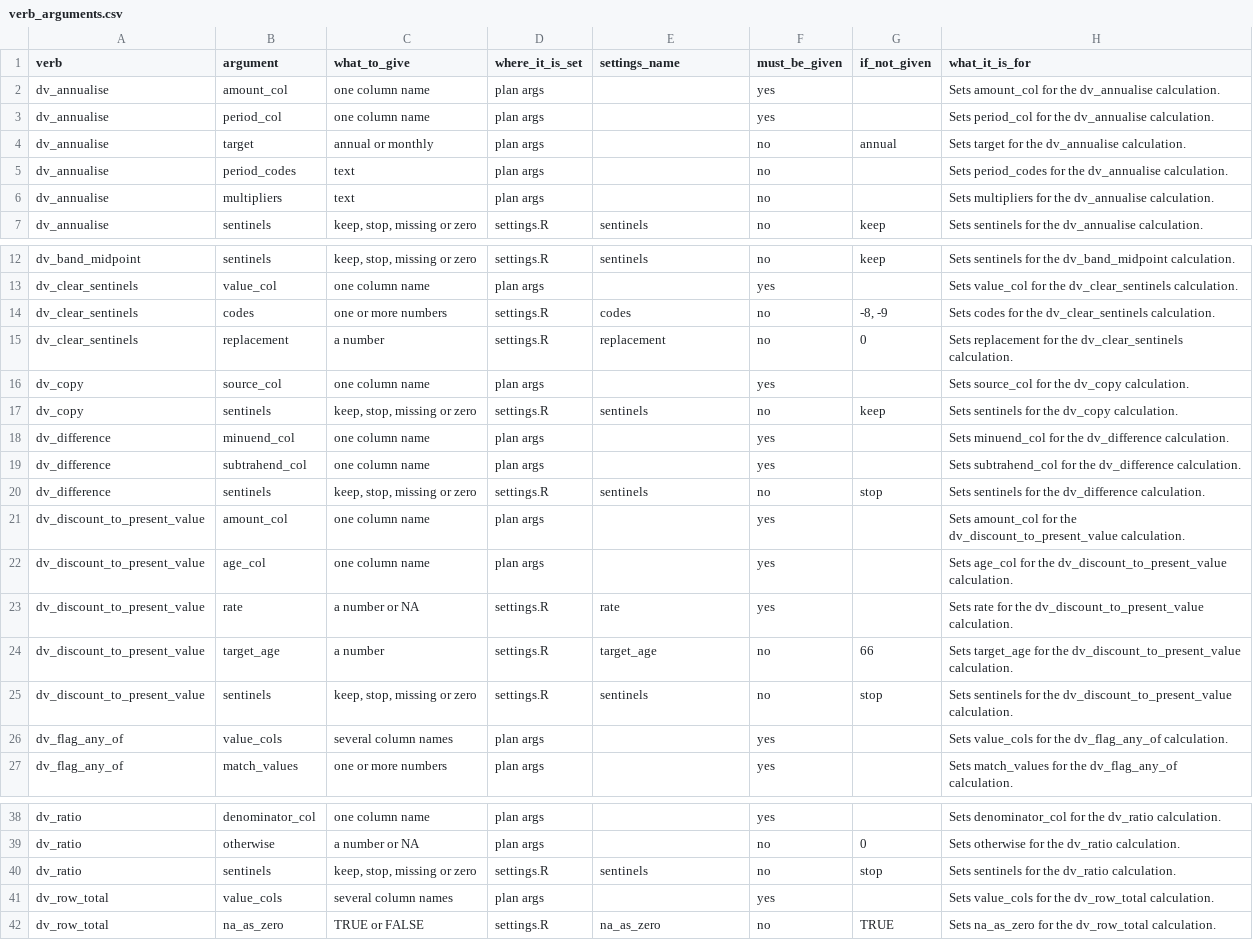
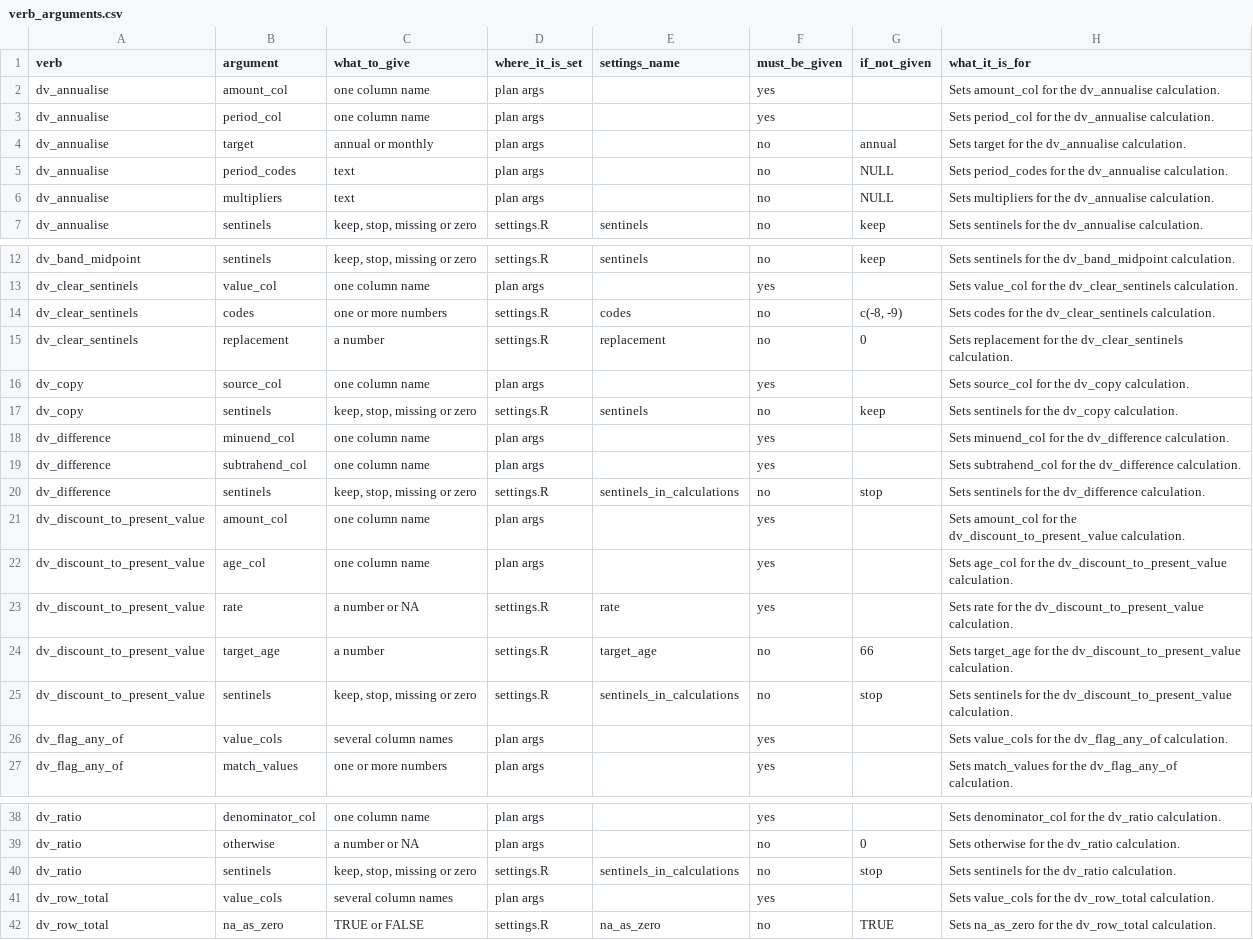
Before and after one commit to MagicSpik3/autospec, a CSV file: inst/extdata/verb_arguments.csv, drawn as a sheet; only a part is shown, gaps mark what is left out.

```diff
--- a/inst/extdata/verb_arguments.csv
+++ b/inst/extdata/verb_arguments.csv
@@ -4,4 +4,4 @@ dv_annualise,period_col,one column name,plan args,,yes,,Sets period_col for the
 dv_annualise,target,annual or monthly,plan args,,no,annual,Sets target for the dv_annualise calculation.
-dv_annualise,period_codes,text,plan args,,no,,Sets period_codes for the dv_annualise calculation.
-dv_annualise,multipliers,text,plan args,,no,,Sets multipliers for the dv_annualise calculation.
+dv_annualise,period_codes,text,plan args,,no,NULL,Sets period_codes for the dv_annualise calculation.
+dv_annualise,multipliers,text,plan args,,no,NULL,Sets multipliers for the dv_annualise calculation.
 dv_annualise,sentinels,"keep, stop, missing or zero",settings.R,sentinels,no,keep,Sets sentinels for the dv_annualise calculation.
@@ -13,3 +13,3 @@ dv_band_midpoint,sentinels,"keep, stop, missing or zero",settings.R,sentinels,no
 dv_clear_sentinels,value_col,one column name,plan args,,yes,,Sets value_col for the dv_clear_sentinels calculation.
-dv_clear_sentinels,codes,one or more numbers,settings.R,codes,no,"-8, -9",Sets codes for the dv_clear_sentinels calculation.
+dv_clear_sentinels,codes,one or more numbers,settings.R,codes,no,"c(-8, -9)",Sets codes for the dv_clear_sentinels calculation.
 dv_clear_sentinels,replacement,a number,settings.R,replacement,no,0,Sets replacement for the dv_clear_sentinels calculation.
@@ -19,3 +19,3 @@ dv_difference,minuend_col,one column name,plan args,,yes,,Sets minuend_col for t
 dv_difference,subtrahend_col,one column name,plan args,,yes,,Sets subtrahend_col for the dv_difference calculation.
-dv_difference,sentinels,"keep, stop, missing or zero",settings.R,sentinels,no,stop,Sets sentinels for the dv_difference calculation.
+dv_difference,sentinels,"keep, stop, missing or zero",settings.R,sentinels_in_calculations,no,stop,Sets sentinels for the dv_difference calculation.
 dv_discount_to_present_value,amount_col,one column name,plan args,,yes,,Sets amount_col for the dv_discount_to_present_value calculation.
@@ -24,3 +24,3 @@ dv_discount_to_present_value,rate,a number or NA,settings.R,rate,yes,,Sets rate
 dv_discount_to_present_value,target_age,a number,settings.R,target_age,no,66,Sets target_age for the dv_discount_to_present_value calculation.
-dv_discount_to_present_value,sentinels,"keep, stop, missing or zero",settings.R,sentinels,no,stop,Sets sentinels for the dv_discount_to_present_value calculation.
+dv_discount_to_present_value,sentinels,"keep, stop, missing or zero",settings.R,sentinels_in_calculations,no,stop,Sets sentinels for the dv_discount_to_present_value calculation.
 dv_flag_any_of,value_cols,several column names,plan args,,yes,,Sets value_cols for the dv_flag_any_of calculation.
@@ -39,3 +39,3 @@ dv_ratio,denominator_col,one column name,plan args,,yes,,Sets denominator_col fo
 dv_ratio,otherwise,a number or NA,plan args,,no,0,Sets otherwise for the dv_ratio calculation.
-dv_ratio,sentinels,"keep, stop, missing or zero",settings.R,sentinels,no,stop,Sets sentinels for the dv_ratio calculation.
+dv_ratio,sentinels,"keep, stop, missing or zero",settings.R,sentinels_in_calculations,no,stop,Sets sentinels for the dv_ratio calculation.
 dv_row_total,value_cols,several column names,plan args,,yes,,Sets value_cols for the dv_row_total calculation.
```
Also changed, not shown: inst/extdata/verb_library.csv, 3 other files.
